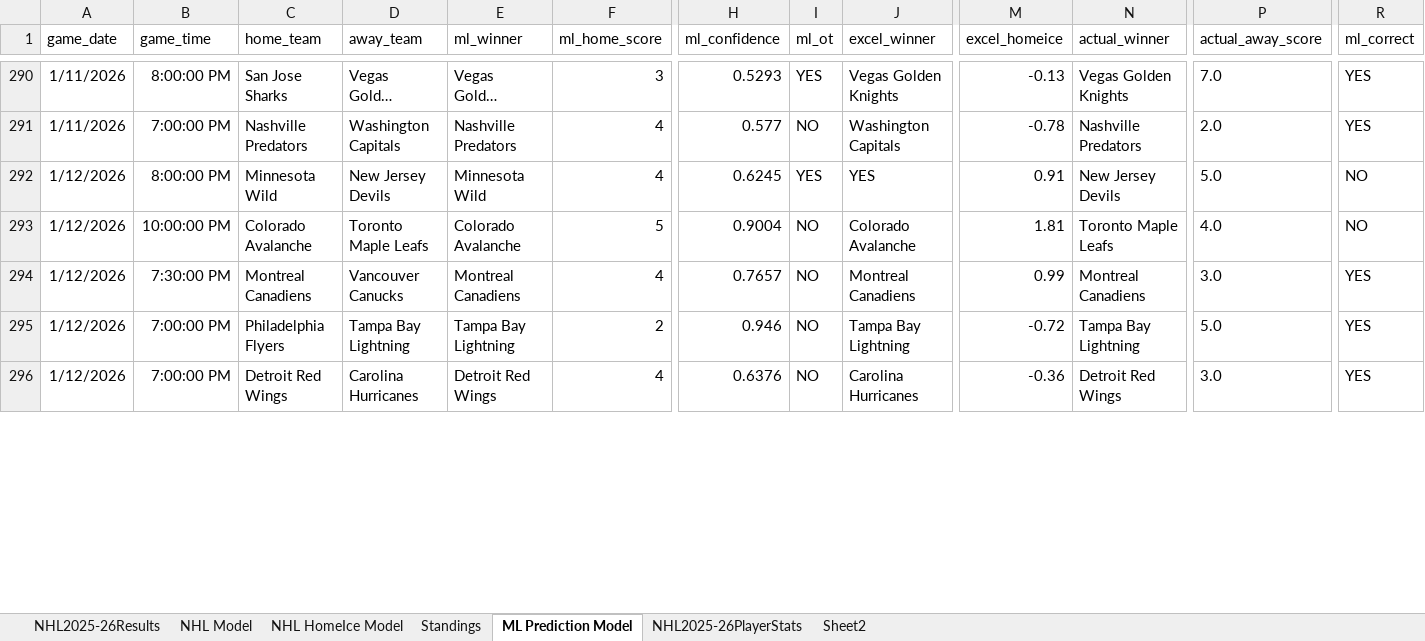
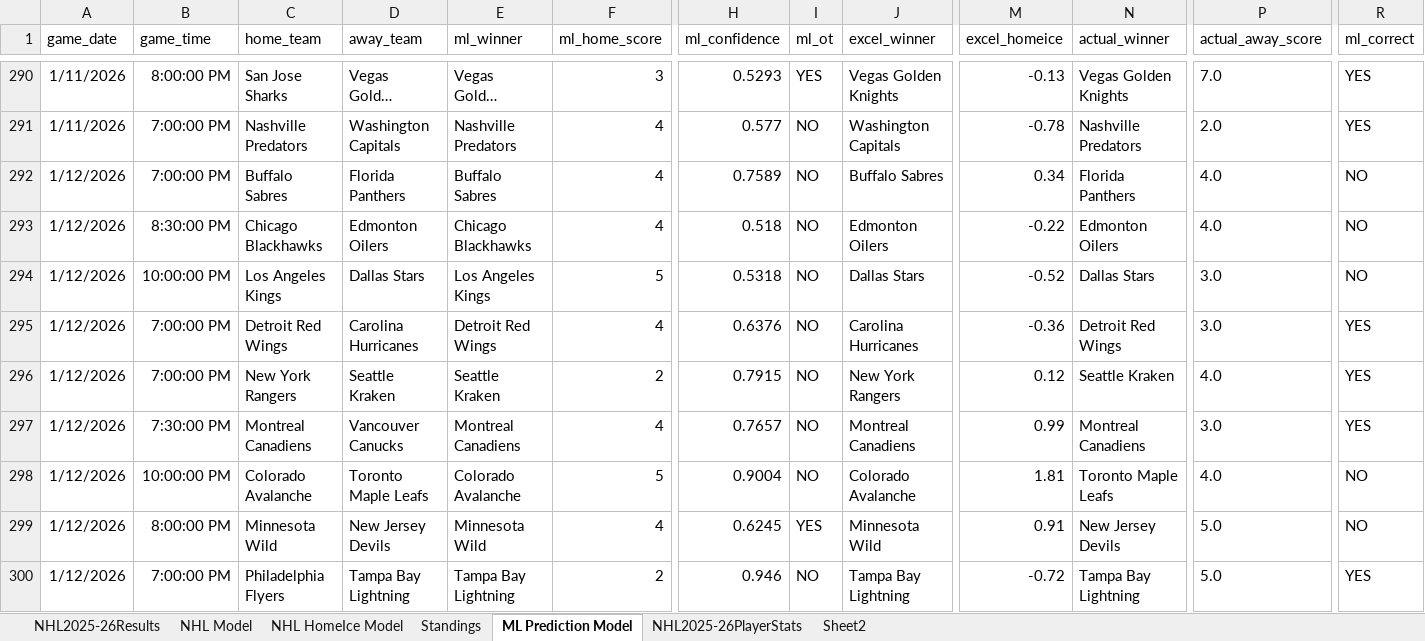
Before and after one commit to AidzNasty/NHL-Prediction-Model, an Excel workbook: Aidan Conte NHL 2025-26 Prediction Model.xlsx, sheet ML Prediction Model, drawn as a sheet; only a part is shown, gaps mark what is left out; long unchanged cells end in …; values as stored, in another font and other column widths than the file's, no borders; table styles not drawn; addresses are those after the commit; rows hold the shown columns only; the diff covers the shown part only; the diff names each change by its address in the sheet, - before the commit and + after, or states it on an @@ line.

```diff
--- a/Aidan Conte NHL 2025-26 Prediction Model.xlsx (sheet ML Prediction Model)
+++ b/Aidan Conte NHL 2025-26 Prediction Model.xlsx (sheet ML Prediction Model)
@@ row 297 moved to row 292: 1/12/2026 @@
@@ row 299 moved to row 293: 1/12/2026 @@
@@ row 298 moved to row 294: 1/12/2026 @@
@@ row 296 moved to row 295: 1/12/2026 @@
-B296 (game_time): 8:00:00 PM
+B296 (game_time): 7:00:00 PM
-C296 (home_team): Minnesota Wild
+C296 (home_team): New York Rangers
-D296 (away_team): New Jersey Devils
+D296 (away_team): Seattle Kraken
-E296 (ml_winner): Minnesota Wild
+E296 (ml_winner): Seattle Kraken
-F296 (ml_home_score): 4
+F296 (ml_home_score): 2
-H296 (ml_confidence): 0.6245
+H296 (ml_confidence): 0.7915
-I296 (ml_ot): YES
+I296 (ml_ot): NO
-J296 (excel_winner): YES
+J296 (excel_winner): New York Rangers
-M296 (excel_homeice): 0.91
+M296 (excel_homeice): 0.12
-N296 (actual_winner): New Jersey Devils
+N296 (actual_winner): Seattle Kraken
-P296 (actual_away_score): 5.0
+P296 (actual_away_score): 4.0
-R296 (ml_correct): NO
+R296 (ml_correct): YES
+row 297: 1/12/2026 | 7:30:00 PM | Montreal Canadiens | Vancouver Canucks | Montreal Canadiens | 4 | 0.7657 | NO | Montreal Canadiens | 0.99 | Montreal Canadiens | 3.0 | YES
-B299 (game_time): 7:30:00 PM
+B299 (game_time): 8:00:00 PM
-C299 (home_team): Montreal Canadiens
+C299 (home_team): Minnesota Wild
-D299 (away_team): Vancouver Canucks
+D299 (away_team): New Jersey Devils
-E299 (ml_winner): Montreal Canadiens
+E299 (ml_winner): Minnesota Wild
-H299 (ml_confidence): 0.7657
+H299 (ml_confidence): 0.6245
-I299 (ml_ot): NO
+I299 (ml_ot): YES
-J299 (excel_winner): Montreal Canadiens
+J299 (excel_winner): Minnesota Wild
-M299 (excel_homeice): 0.99
+M299 (excel_homeice): 0.91
-N299 (actual_winner): Montreal Canadiens
+N299 (actual_winner): New Jersey Devils
-P299 (actual_away_score): 3.0
+P299 (actual_away_score): 5.0
-R299 (ml_correct): YES
+R299 (ml_correct): NO
```
Also changed, not shown: 6 added rows, 1 removed row, 227 moved rows and 66 edited cells elsewhere in this sheet, sheet NHL2025-26PlayerStats, sheet NHL HomeIce Model, sheet NHL Model, sheet Standings, sheet NHL2025-26Results.
